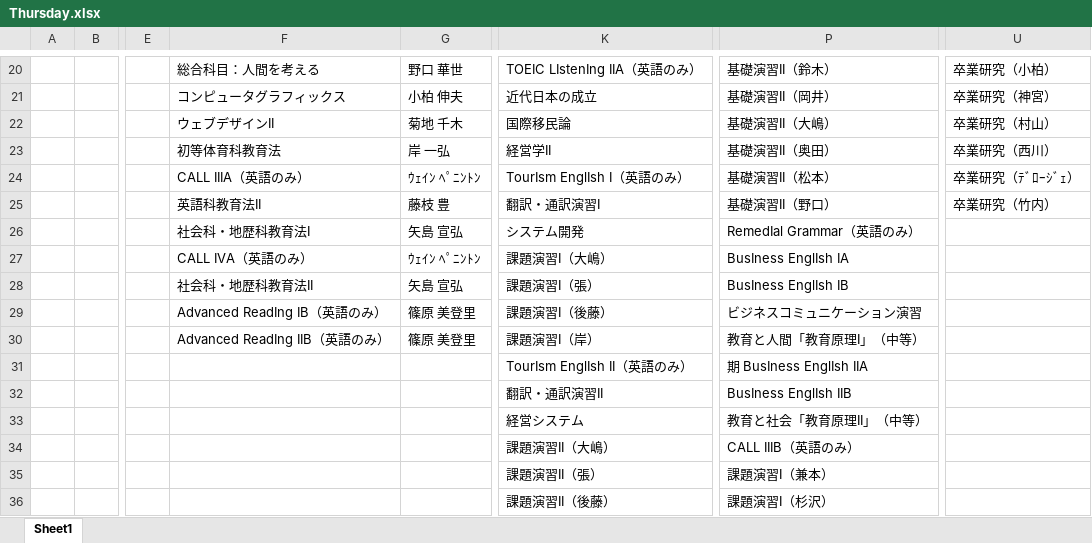
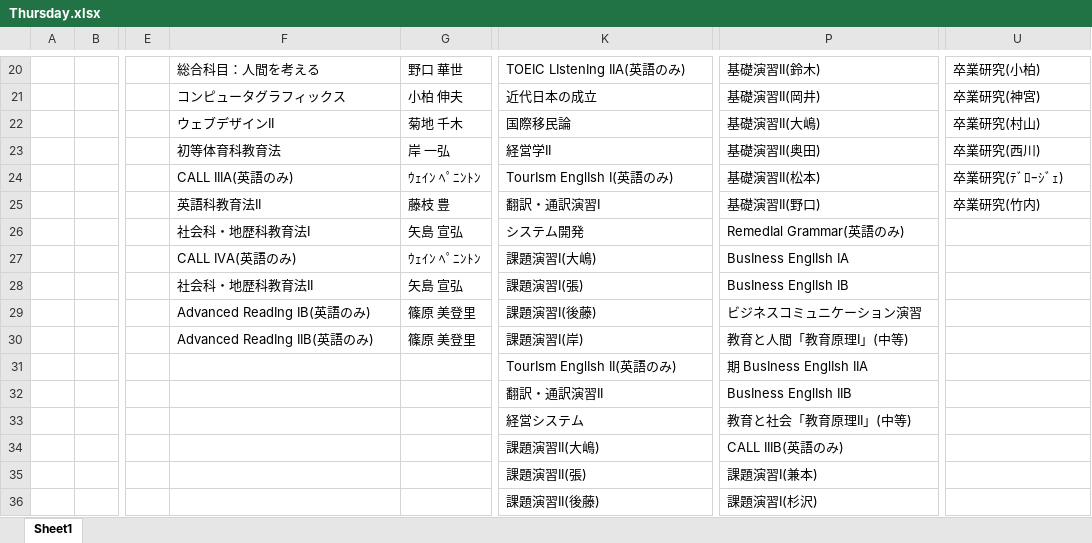
Before and after one commit to araki-shogo/syllabus, an Excel workbook: app/Http/Python/excel/Thursday.xlsx, sheet Sheet1, drawn as a sheet; only a part is shown, gaps mark what is left out; values as stored, in another font and other column widths than the file's, no borders; the diff covers the shown part only; the diff names each change by its address in the sheet, - before the commit and + after, or states it on an @@ line.

```diff
--- a/app/Http/Python/excel/Thursday.xlsx (sheet Sheet1)
+++ b/app/Http/Python/excel/Thursday.xlsx (sheet Sheet1)
-K20: TOEIC LIstenIng IIA（英語のみ）
+K20: TOEIC LIstenIng IIA(英語のみ)
-P20: 基礎演習II（鈴木）
+P20: 基礎演習II(鈴木)
-U20: 卒業研究（小柏）
+U20: 卒業研究(小柏)
-P21: 基礎演習II（岡井）
+P21: 基礎演習II(岡井)
-U21: 卒業研究（神宮）
+U21: 卒業研究(神宮)
-P22: 基礎演習II（大嶋）
+P22: 基礎演習II(大嶋)
-U22: 卒業研究（村山）
+U22: 卒業研究(村山)
-P23: 基礎演習II（奥田）
+P23: 基礎演習II(奥田)
-U23: 卒業研究（西川）
+U23: 卒業研究(西川)
-F24: CALL IIIA（英語のみ）
+F24: CALL IIIA(英語のみ)
-K24: TourIsm EnglIsh I（英語のみ）
+K24: TourIsm EnglIsh I(英語のみ)
-P24: 基礎演習II（松本）
+P24: 基礎演習II(松本)
-U24: 卒業研究（ﾃﾞﾛｰｼﾞｪ）
+U24: 卒業研究(ﾃﾞﾛｰｼﾞｪ)
-P25: 基礎演習II（野口）
+P25: 基礎演習II(野口)
-U25: 卒業研究（竹内）
+U25: 卒業研究(竹内)
-P26: RemedIal Grammar（英語のみ）
+P26: RemedIal Grammar(英語のみ)
-F27: CALL IVA（英語のみ）
+F27: CALL IVA(英語のみ)
-K27: 課題演習I（大嶋）
+K27: 課題演習I(大嶋)
-K28: 課題演習I（張）
+K28: 課題演習I(張)
-F29: Advanced ReadIng IB（英語のみ）
+F29: Advanced ReadIng IB(英語のみ)
-K29: 課題演習I（後藤）
+K29: 課題演習I(後藤)
-F30: Advanced ReadIng IIB（英語のみ）
+F30: Advanced ReadIng IIB(英語のみ)
-K30: 課題演習I（岸）
+K30: 課題演習I(岸)
-P30: 教育と人間「教育原理I」（中等）
+P30: 教育と人間「教育原理I」(中等)
-K31: TourIsm EnglIsh II（英語のみ）
+K31: TourIsm EnglIsh II(英語のみ)
-P33: 教育と社会「教育原理II」（中等）
+P33: 教育と社会「教育原理II」(中等)
-K34: 課題演習II（大嶋）
+K34: 課題演習II(大嶋)
-P34: CALL IIIB（英語のみ）
+P34: CALL IIIB(英語のみ)
-K35: 課題演習II（張）
+K35: 課題演習II(張)
-P35: 課題演習I（兼本）
+P35: 課題演習I(兼本)
-K36: 課題演習II（後藤）
+K36: 課題演習II(後藤)
-P36: 課題演習I（杉沢）
+P36: 課題演習I(杉沢)
```
Also changed, not shown: 53 edited cells elsewhere in this sheet, app/Http/Python/excel/Friday.xlsx, app/Http/Python/excel/Monday.xlsx, 4 other files.
